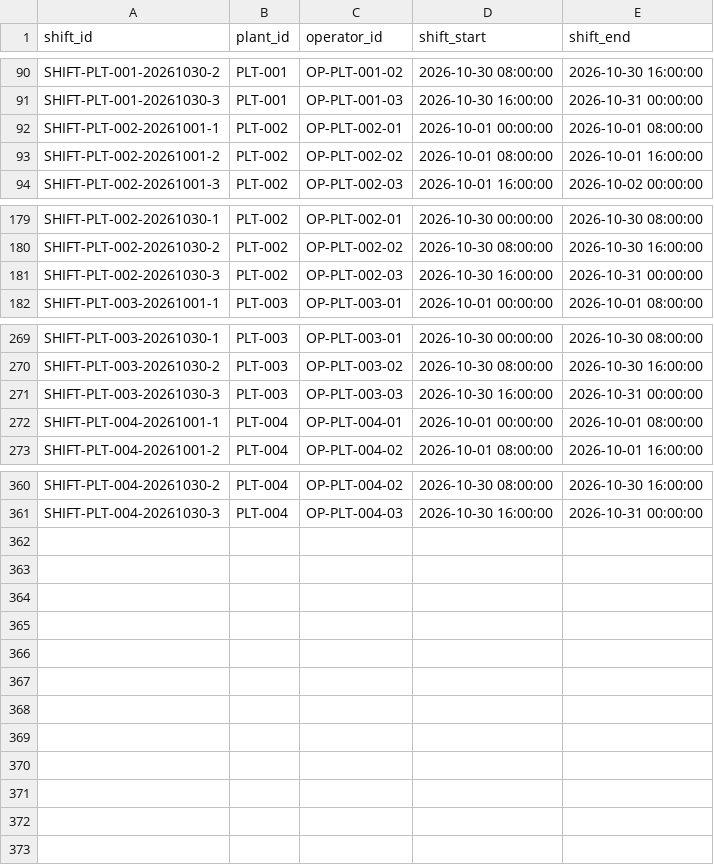
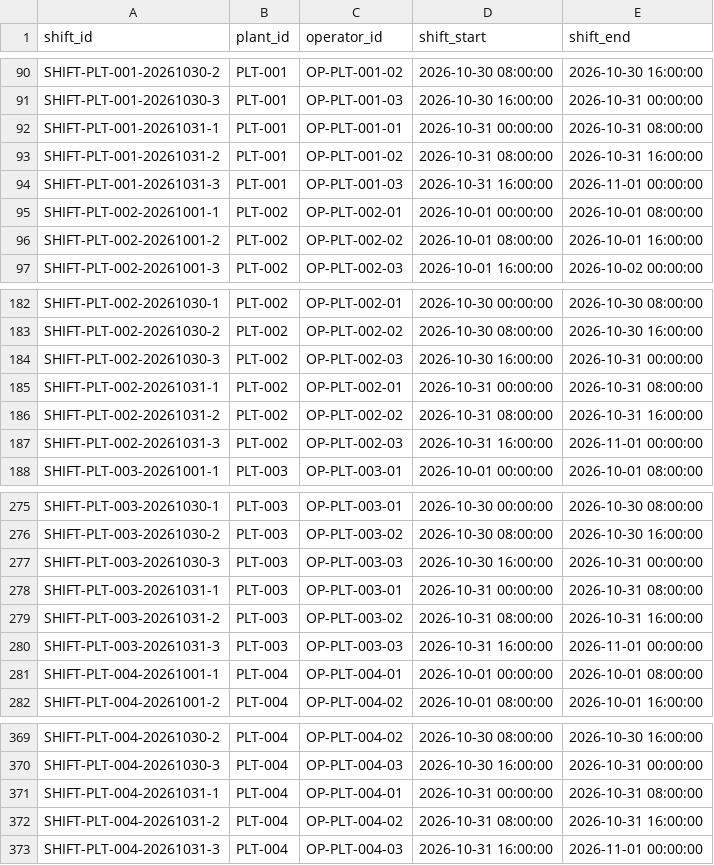
Before and after one commit to GudepuRakshitha/PlantSecureAI_YF, a CSV file: data/operator_shifts.csv, drawn as a sheet; only a part is shown, gaps mark what is left out.

```diff
--- a/data/operator_shifts.csv
+++ b/data/operator_shifts.csv
@@ -91,2 +91,5 @@ SHIFT-PLT-001-20261030-2,PLT-001,OP-PLT-001-02,2026-10-30 08:00:00,2026-10-30 16
 SHIFT-PLT-001-20261030-3,PLT-001,OP-PLT-001-03,2026-10-30 16:00:00,2026-10-31 00:00:00
+SHIFT-PLT-001-20261031-1,PLT-001,OP-PLT-001-01,2026-10-31 00:00:00,2026-10-31 08:00:00
+SHIFT-PLT-001-20261031-2,PLT-001,OP-PLT-001-02,2026-10-31 08:00:00,2026-10-31 16:00:00
+SHIFT-PLT-001-20261031-3,PLT-001,OP-PLT-001-03,2026-10-31 16:00:00,2026-11-01 00:00:00
 SHIFT-PLT-002-20261001-1,PLT-002,OP-PLT-002-01,2026-10-01 00:00:00,2026-10-01 08:00:00
@@ -181,2 +184,5 @@ SHIFT-PLT-002-20261030-2,PLT-002,OP-PLT-002-02,2026-10-30 08:00:00,2026-10-30 16
 SHIFT-PLT-002-20261030-3,PLT-002,OP-PLT-002-03,2026-10-30 16:00:00,2026-10-31 00:00:00
+SHIFT-PLT-002-20261031-1,PLT-002,OP-PLT-002-01,2026-10-31 00:00:00,2026-10-31 08:00:00
+SHIFT-PLT-002-20261031-2,PLT-002,OP-PLT-002-02,2026-10-31 08:00:00,2026-10-31 16:00:00
+SHIFT-PLT-002-20261031-3,PLT-002,OP-PLT-002-03,2026-10-31 16:00:00,2026-11-01 00:00:00
 SHIFT-PLT-003-20261001-1,PLT-003,OP-PLT-003-01,2026-10-01 00:00:00,2026-10-01 08:00:00
@@ -271,2 +277,5 @@ SHIFT-PLT-003-20261030-2,PLT-003,OP-PLT-003-02,2026-10-30 08:00:00,2026-10-30 16
 SHIFT-PLT-003-20261030-3,PLT-003,OP-PLT-003-03,2026-10-30 16:00:00,2026-10-31 00:00:00
+SHIFT-PLT-003-20261031-1,PLT-003,OP-PLT-003-01,2026-10-31 00:00:00,2026-10-31 08:00:00
+SHIFT-PLT-003-20261031-2,PLT-003,OP-PLT-003-02,2026-10-31 08:00:00,2026-10-31 16:00:00
+SHIFT-PLT-003-20261031-3,PLT-003,OP-PLT-003-03,2026-10-31 16:00:00,2026-11-01 00:00:00
 SHIFT-PLT-004-20261001-1,PLT-004,OP-PLT-004-01,2026-10-01 00:00:00,2026-10-01 08:00:00
@@ -361 +370,4 @@ SHIFT-PLT-004-20261030-2,PLT-004,OP-PLT-004-02,2026-10-30 08:00:00,2026-10-30 16
 SHIFT-PLT-004-20261030-3,PLT-004,OP-PLT-004-03,2026-10-30 16:00:00,2026-10-31 00:00:00
+SHIFT-PLT-004-20261031-1,PLT-004,OP-PLT-004-01,2026-10-31 00:00:00,2026-10-31 08:00:00
+SHIFT-PLT-004-20261031-2,PLT-004,OP-PLT-004-02,2026-10-31 08:00:00,2026-10-31 16:00:00
+SHIFT-PLT-004-20261031-3,PLT-004,OP-PLT-004-03,2026-10-31 16:00:00,2026-11-01 00:00:00
```
Also changed, not shown: data/corrective_actions.csv, data/incidents.csv, 57 other files.
